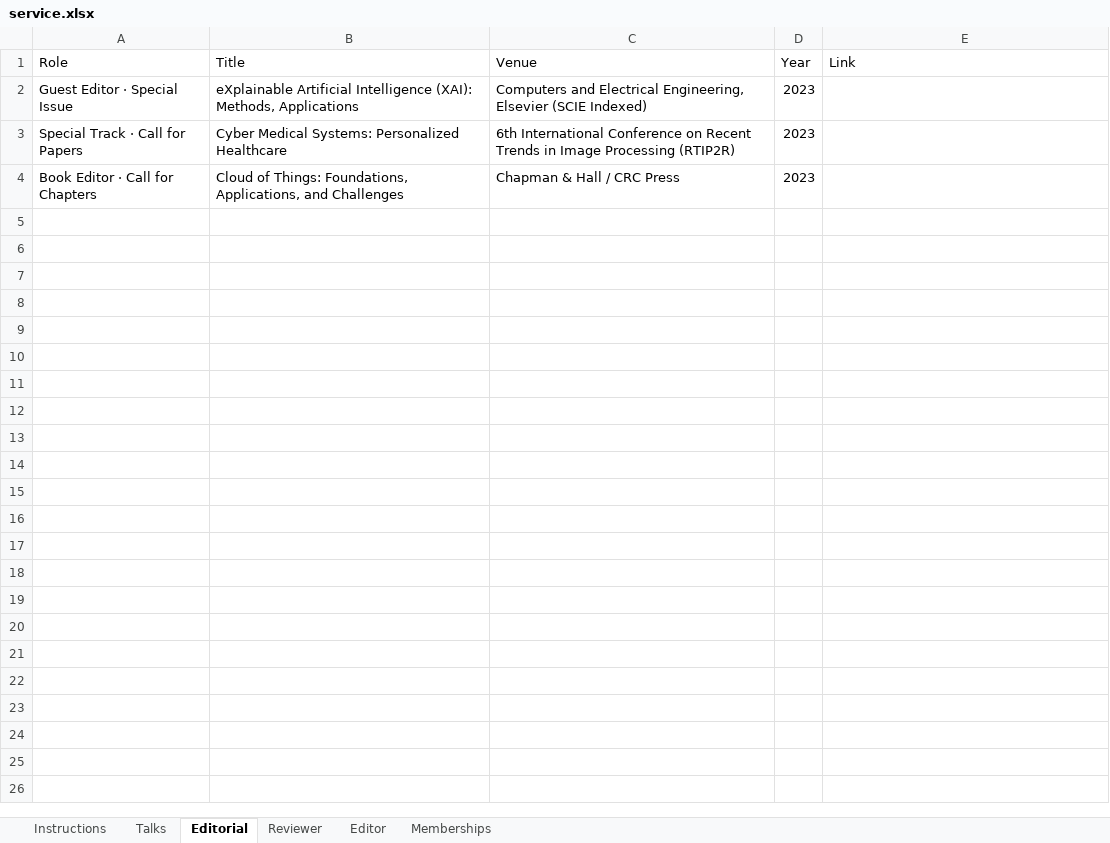
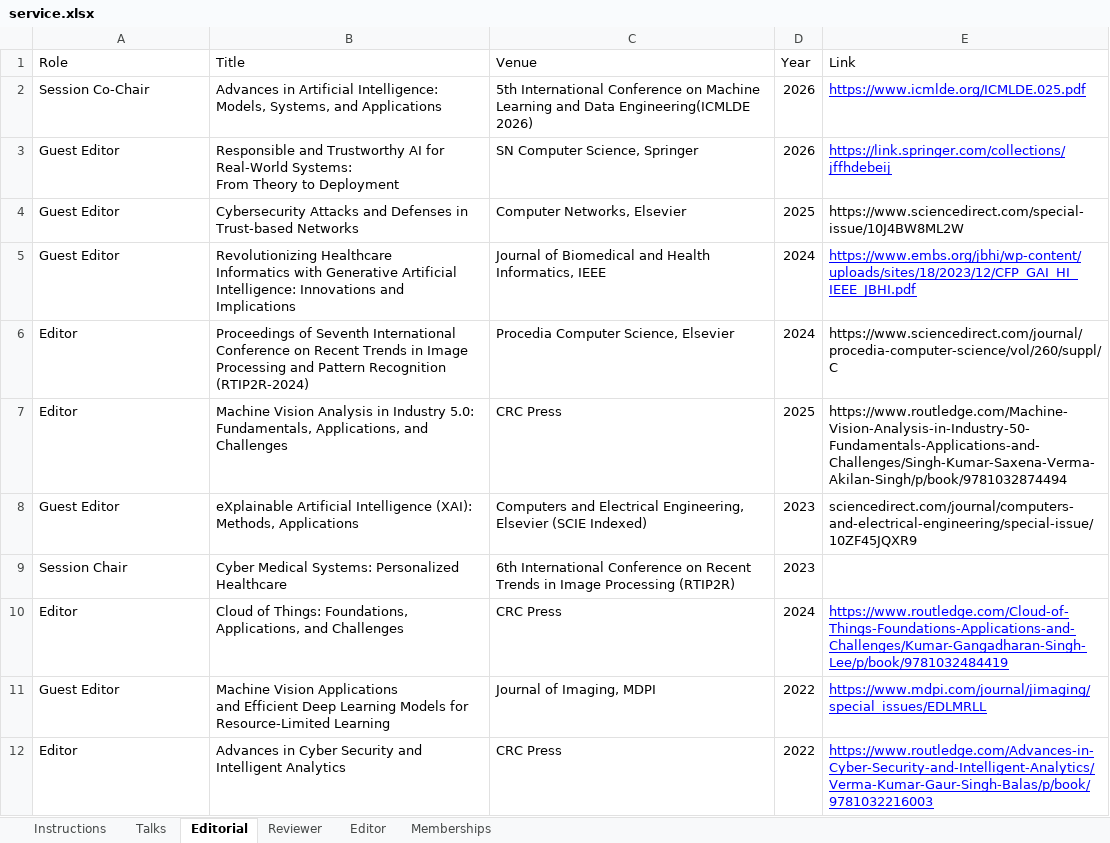
Before and after one commit to jitendrakv/jitendrakv.github.io, an Excel workbook: data/service.xlsx, sheet Editorial, drawn as a sheet; values as stored, in another font and other column widths than the file's, no borders; addresses are those after the commit; ↵ is a line break in a cell; the diff names each change by its address in the sheet, - before the commit and + after, or states it on an @@ line.

```diff
--- a/data/service.xlsx (sheet Editorial)
+++ b/data/service.xlsx (sheet Editorial)
+row 2: Session Co-Chair | Advances in Artificial Intelligence: Models, Systems, and Applications | 5th International Conference on Machine Learning and Data Engineering(ICMLDE 2026) | 2026 | https://www.icmlde.org/ICMLDE.025.pdf
+row 3: Guest Editor | Responsible and Trustworthy AI for Real-World Systems: ↵ From Theory to Deployment | SN Computer Science, Springer | 2026 | https://link.springer.com/collections/jffhdebeij
+row 4: Guest Editor | Cybersecurity Attacks and Defenses in Trust-based Networks | Computer Networks, Elsevier | 2025 | https://www.sciencedirect.com/special-issue/10J4BW8ML2W
+row 5: Guest Editor | Revolutionizing Healthcare ↵ Informatics with Generative Artificial Intelligence: Innovations and Implications | Journal of Biomedical and Health Informatics, IEEE | 2024 | https://www.embs.org/jbhi/wp-content/uploads/sites/18/2023/12/CFP_GAI_HI_IEEE_JBHI.pdf
+row 6: Editor | Proceedings of Seventh International Conference on Recent Trends in Image Processing and Pattern Recognition (RTIP2R-2024) | Procedia Computer Science, Elsevier | 2024 | https://www.sciencedirect.com/journal/procedia-computer-science/vol/260/suppl/C
+row 7: Editor | Machine Vision Analysis in Industry 5.0: Fundamentals, Applications, and Challenges | CRC Press | 2025 | https://www.routledge.com/Machine-Vision-Analysis-in-Industry-50-Fundamentals-Applications-and-Challenges/Singh-Kumar-Saxena-Verma-Akilan-Singh/p/book/9781032874494
-A8 (Role): Guest Editor · Special Issue
+A8 (Role): Guest Editor
-E8 (Link): (empty)
+E8 (Link): sciencedirect.com/journal/computers-and-electrical-engineering/special-issue/10ZF45JQXR9
-A9 (Role): Special Track · Call for Papers
+A9 (Role): Session Chair
-A10 (Role): Book Editor · Call for Chapters
+A10 (Role): Editor
-C10 (Venue): Chapman & Hall / CRC Press
+C10 (Venue): CRC Press
-D10 (Year): 2023
+D10 (Year): 2024
-E10 (Link): (empty)
+E10 (Link): https://www.routledge.com/Cloud-of-Things-Foundations-Applications-and-Challenges/Kumar-Gangadharan-Singh-Lee/p/book/9781032484419
+row 11: Guest Editor | Machine Vision Applications ↵ and Efficient Deep Learning Models for Resource-Limited Learning | Journal of Imaging, MDPI | 2022 | https://www.mdpi.com/journal/jimaging/special_issues/EDLMRLL
+row 12: Editor | Advances in Cyber Security and Intelligent Analytics | CRC Press | 2022 | https://www.routledge.com/Advances-in-Cyber-Security-and-Intelligent-Analytics/Verma-Kumar-Gaur-Singh-Balas/p/book/9781032216003
```
Also changed, not shown: sheet Talks, sheet Memberships, sheet Reviewer, sheet Editor, data/awards.xlsx, data/news.xlsx, 6 other files.
